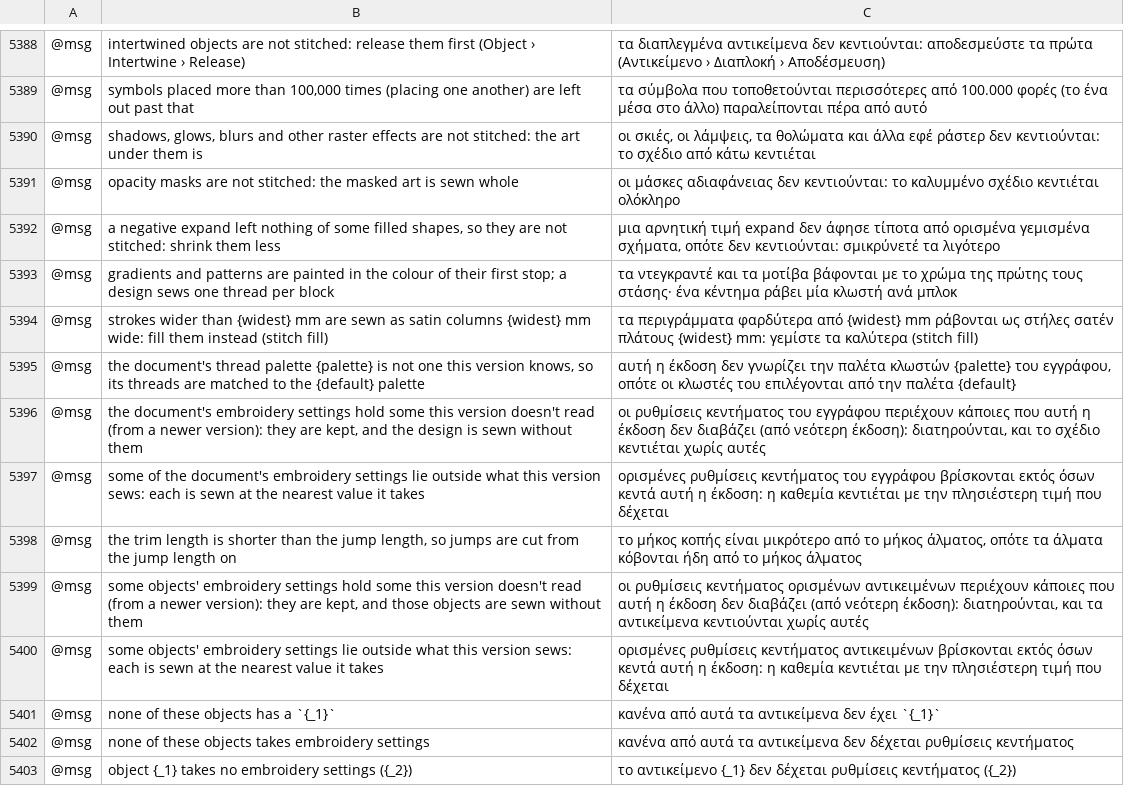
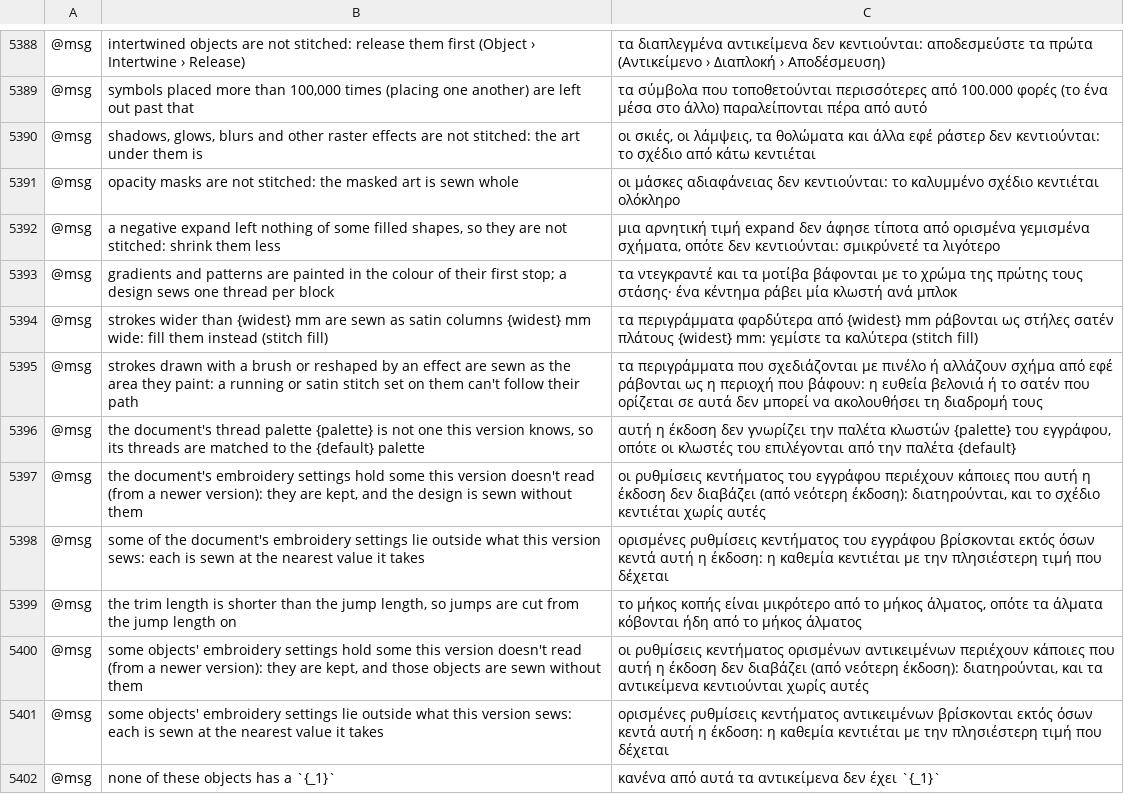
Before and after one commit to przbat-public/vectorcraft-stitch, a TSV file: crates/ui-egui/src/i18n/el.tsv, drawn as a sheet; only a part is shown, gaps mark what is left out; the shorter side is filled out with more unchanged rows; the diff names each change by its address in the sheet, - before the commit and + after, or states it on an @@ line.

```diff
--- a/crates/ui-egui/src/i18n/el.tsv
+++ b/crates/ui-egui/src/i18n/el.tsv
+row 5395: @msg | strokes drawn with a brush or reshaped by an effect are sewn as the area they paint: a running or satin stitch set on them can't follow their path | τα περιγράμματα που σχεδιάζονται με πινέλο ή αλλάζουν σχήμα από εφέ ράβονται ως η περιοχή που βάφουν: η ευθεία βελονιά ή το σατέν που ορίζεται σε αυτά δεν μπορεί να ακολουθήσει τη διαδρομή τους
```
Also changed, not shown: crates/ui-egui/src/i18n/bg.tsv, crates/ui-egui/src/i18n/de.tsv, 29 other files.
